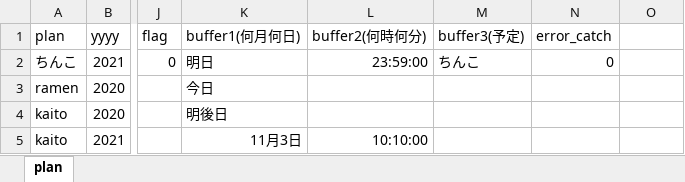
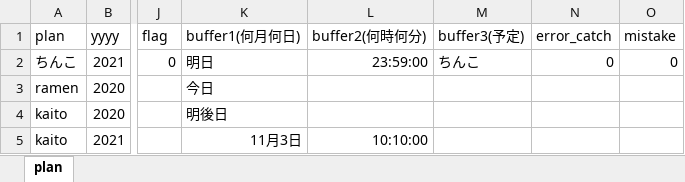
Before and after one commit to Kate941-su/linebot, an Excel workbook: sample.xlsx, sheet plan, drawn as a sheet; only a part is shown, gaps mark what is left out; values as stored, in another font and other column widths than the file's, no borders; the diff names each change by its address in the sheet, - before the commit and + after, or states it on an @@ line.

```diff
--- a/sample.xlsx (sheet plan)
+++ b/sample.xlsx (sheet plan)
-O1: (empty)
+O1: mistake
-O2 (mistake): (empty)
+O2 (mistake): 0
```
Also changed, not shown: 2 other files.
